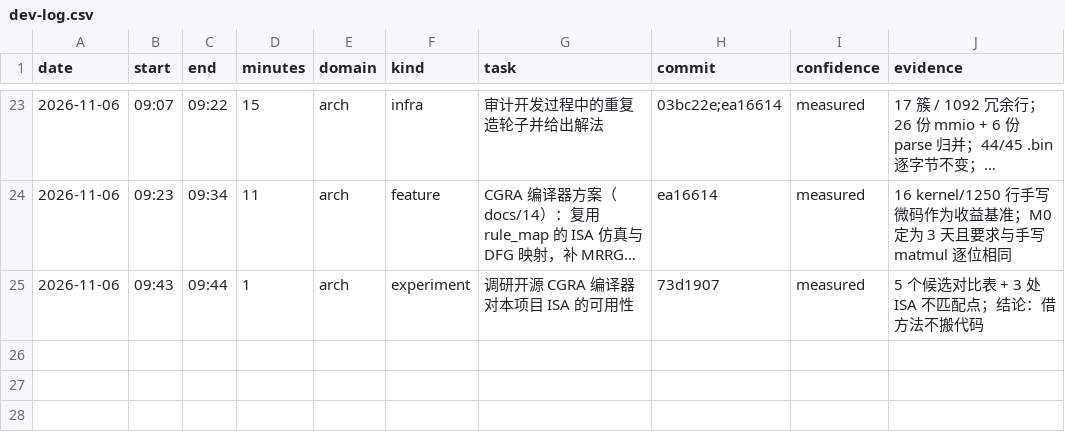
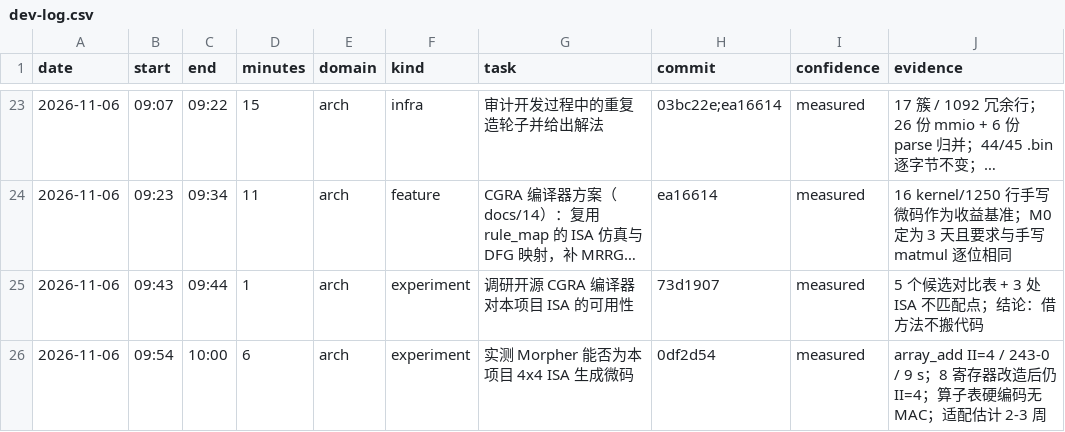
Before and after one commit to 229226/GPCP, a CSV file: docs/dev-log.csv, drawn as a sheet; only a part is shown, gaps mark what is left out; long unchanged cells end in ….

Commit message:
devlog: record the Morpher feasibility test

```diff
--- a/docs/dev-log.csv
+++ b/docs/dev-log.csv
@@ -25 +25,2 @@ date,start,end,minutes,domain,kind,task,commit,confidence,evidence
 2026-11-06,09:43,09:44,1,arch,experiment,调研开源 CGRA 编译器对本项目 ISA 的可用性,73d1907,measured,5 个候选对比表 + 3 处 ISA 不匹配点；结论：借方法不搬代码
+2026-11-06,09:54,10:00,6,arch,experiment,实测 Morpher 能否为本项目 4x4 ISA 生成微码,0df2d54,measured,array_add II=4 / 243-0 / 9 s；8 寄存器改造后仍 II=4；算子表硬编码无 MAC；适配估计 2-3 周
```
